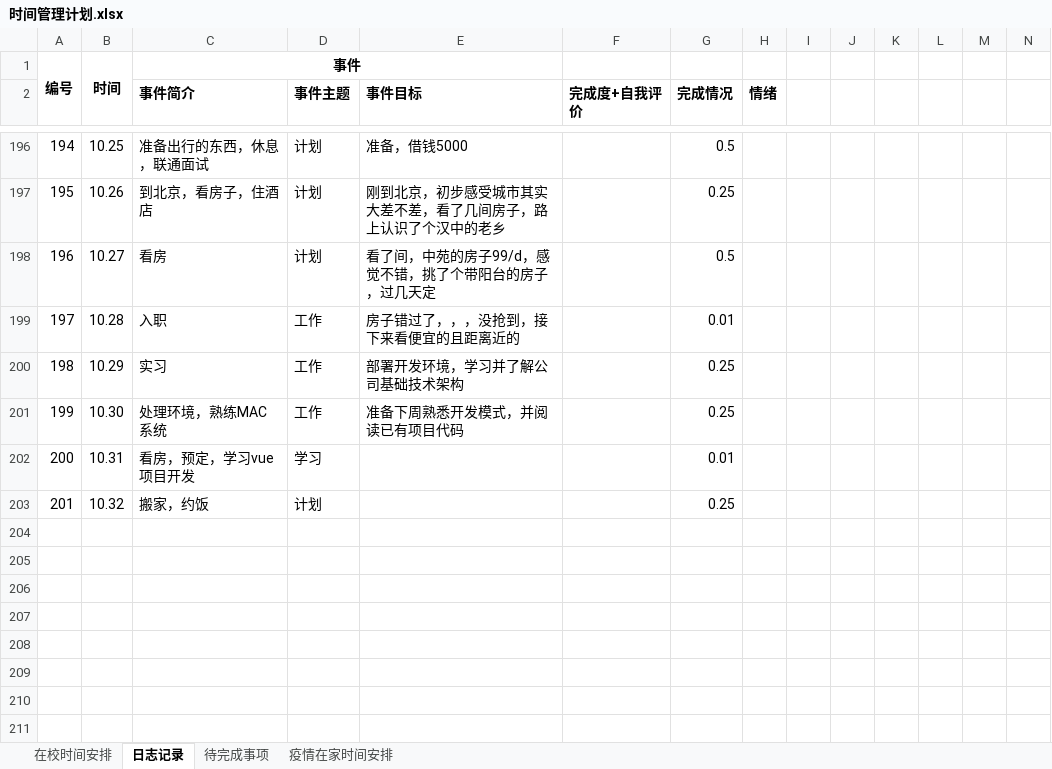
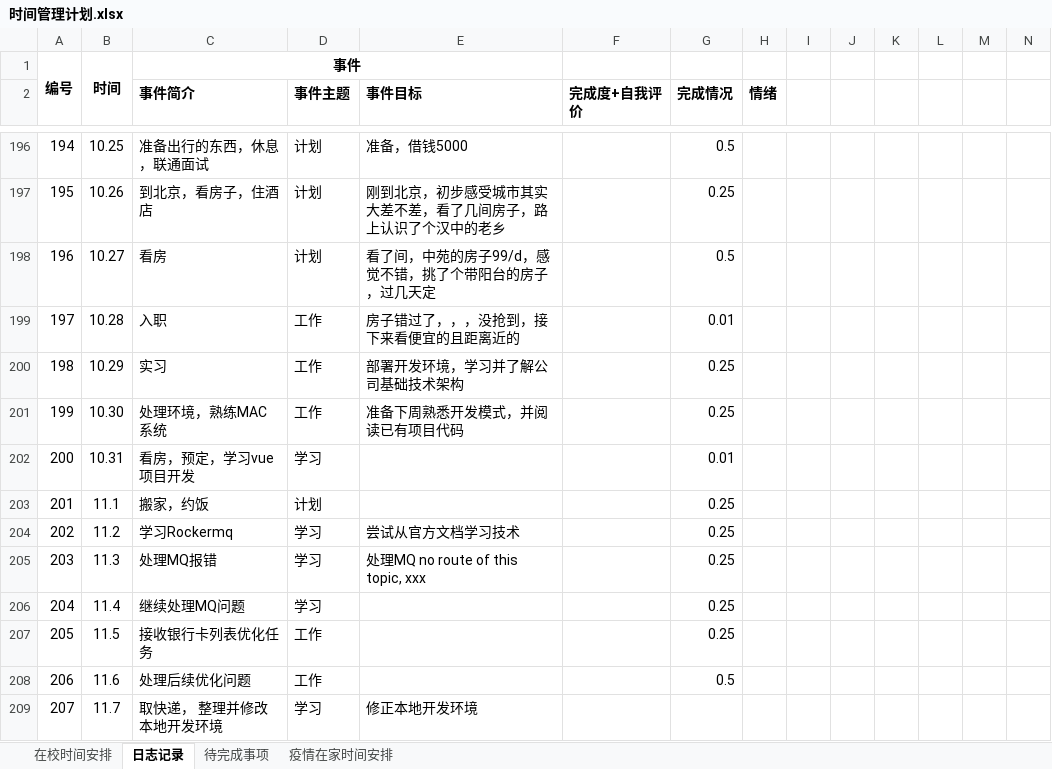
Before and after one commit to herycs/inotes, an Excel workbook: com.w/main/Management/时间管理计划.xlsx, sheet 日志记录, drawn as a sheet; only a part is shown, gaps mark what is left out; values as stored, in another font and other column widths than the file's, no borders; conditional formats not drawn; rows hold the shown columns only; the diff names each change by its address in the sheet, - before the commit and + after, or states it on an @@ line.

Commit message:
add manage files

```diff
--- a/com.w/main/Management/时间管理计划.xlsx (sheet 日志记录)
+++ b/com.w/main/Management/时间管理计划.xlsx (sheet 日志记录)
-B203: 10.32
+B203: 11.1
+row 204: 202 | 11.2 | 学习Rockermq | 学习 | 尝试从官方文档学习技术 |  | 0.25
+row 205: 203 | 11.3 | 处理MQ报错 | 学习 | 处理MQ no route of this topic, xxx |  | 0.25
+row 206: 204 | 11.4 | 继续处理MQ问题 | 学习 |  |  | 0.25
+row 207: 205 | 11.5 | 接收银行卡列表优化任务 | 工作 |  |  | 0.25
+row 208: 206 | 11.6 | 处理后续优化问题 | 工作 |  |  | 0.5
+row 209: 207 | 11.7 | 取快递， 整理并修改本地开发环境 | 学习 | 修正本地开发环境
```
Also changed, not shown: 3 other files.
